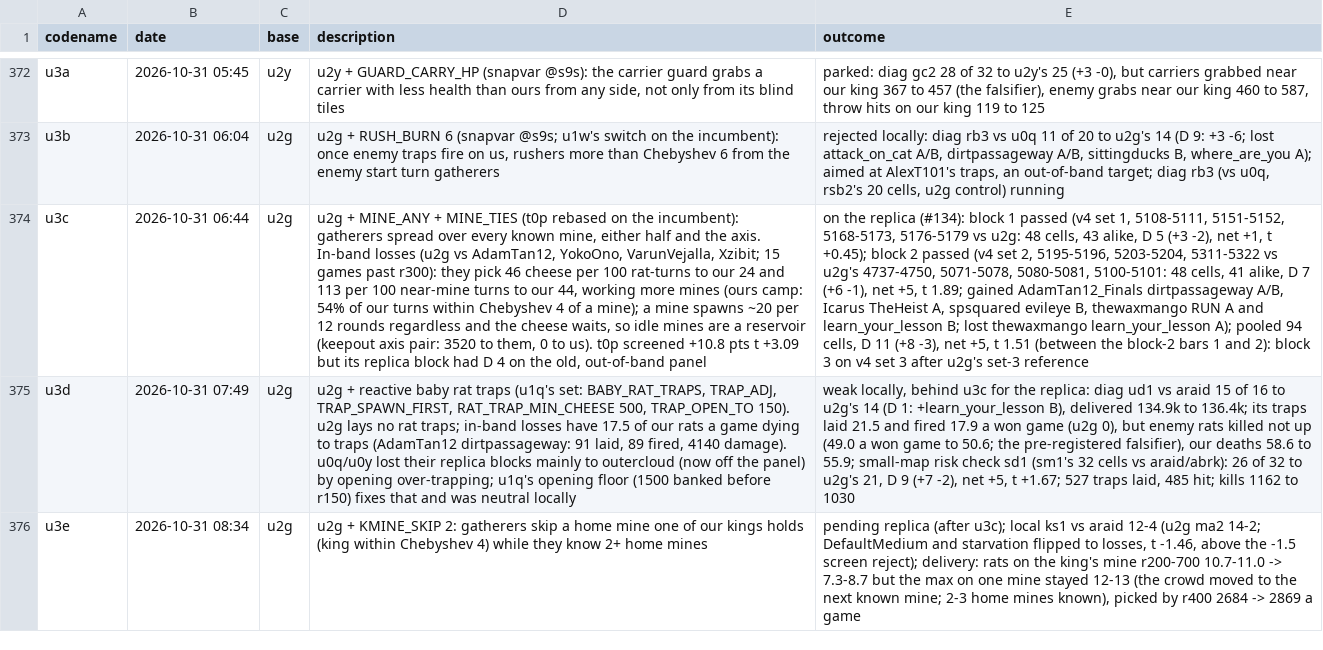
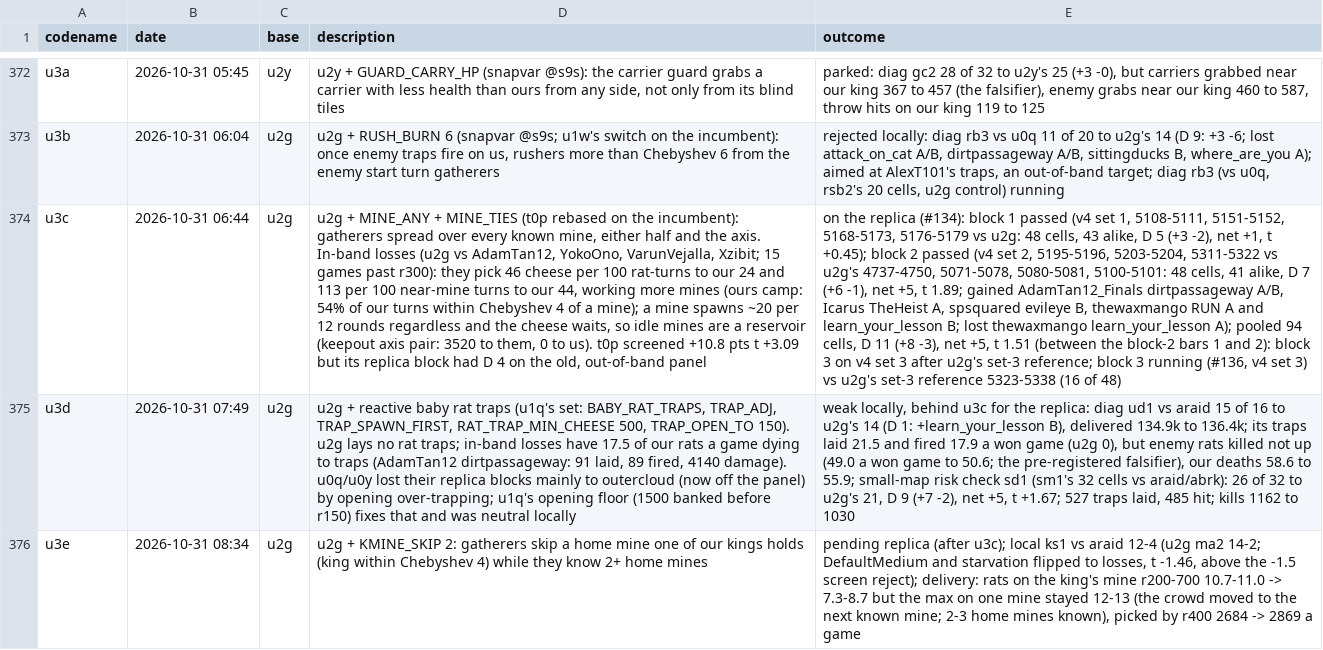
Before and after one commit to terryvanbelle/battlecode26b-vibe, a CSV file: progress/attempts.csv, drawn as a sheet; only a part is shown, gaps mark what is left out; the diff names each change by its address in the sheet, - before the commit and + after, or states it on an @@ line.

```diff
--- a/progress/attempts.csv
+++ b/progress/attempts.csv
-E374 (outcome): …u2g's set-3 reference
+E374 (outcome): …u2g's set-3 reference; block 3 running (#136, v4 set 3) vs u2g's set-3 reference 5323-5338 (16 of 48)
```
Also changed, not shown: 1 other file.
